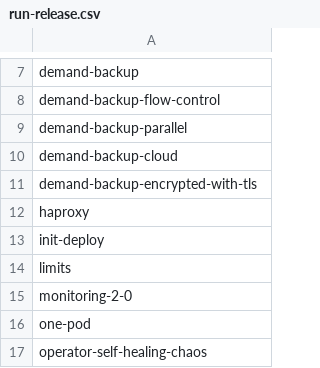
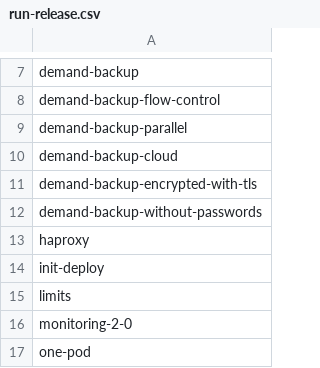
Before and after one commit to percona/percona-xtradb-cluster-operator, a CSV file: e2e-tests/run-release.csv, drawn as a sheet; only a part is shown, gaps mark what is left out; the shorter side is filled out with more unchanged rows.

```diff
--- a/e2e-tests/run-release.csv
+++ b/e2e-tests/run-release.csv
@@ -11,2 +11,3 @@ demand-backup-cloud
 demand-backup-encrypted-with-tls
+demand-backup-without-passwords
 haproxy
```
Also changed, not shown: e2e-tests/run-pr.csv, 14 other files.
